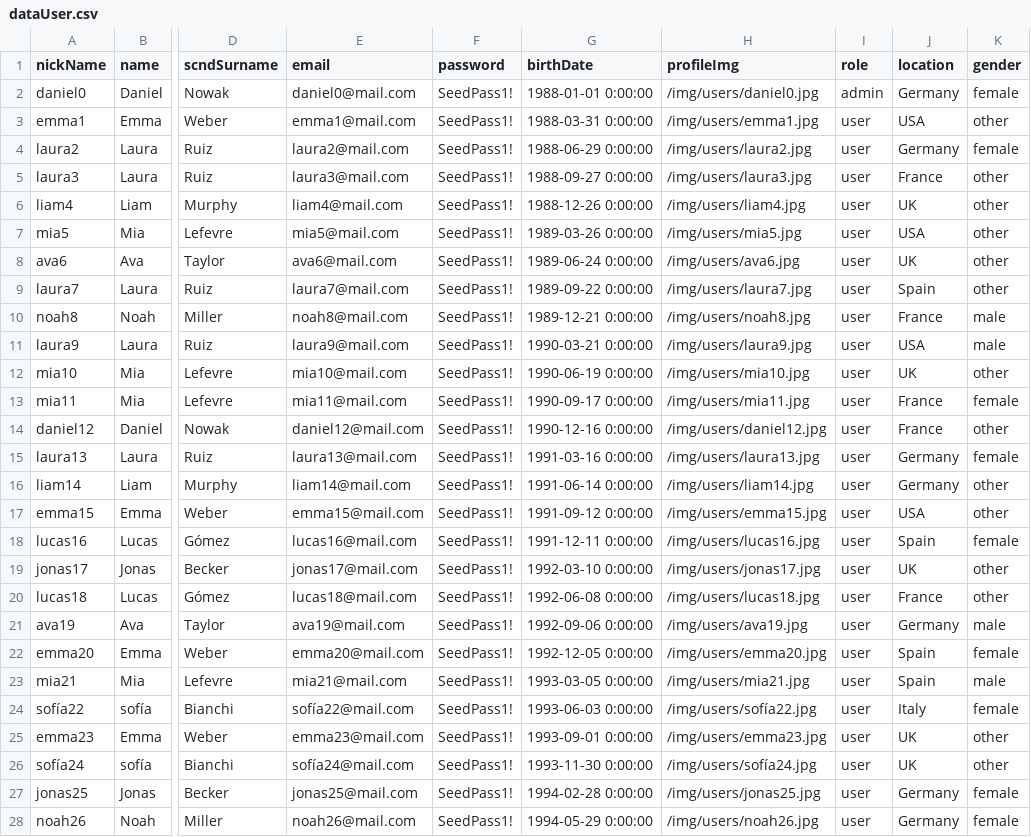
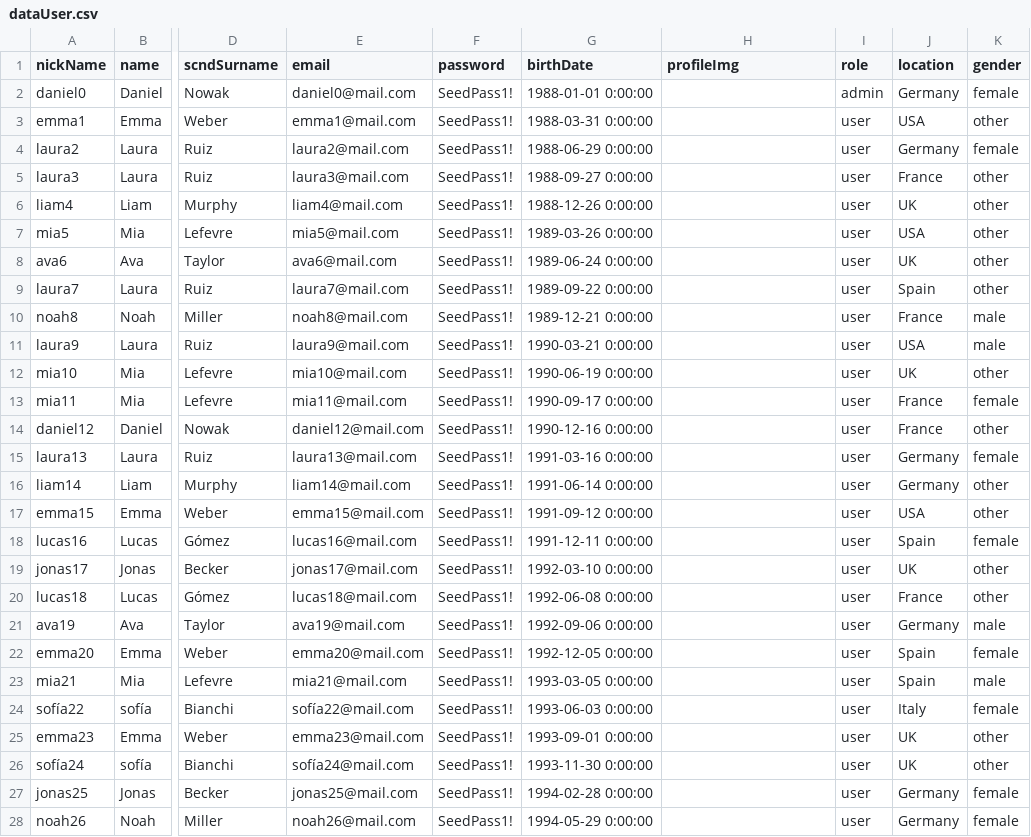
Before and after one commit to AleixSu/Project13.Final_Project_BackEnd, a CSV file: src/utils/seed/data/dataUser.csv, drawn as a sheet; only a part is shown, gaps mark what is left out; the diff covers the shown part only; the diff names each change by its address in the sheet, - before the commit and + after, or states it on an @@ line.

Commit message:
Fixed data from seed

```diff
--- a/src/utils/seed/data/dataUser.csv
+++ b/src/utils/seed/data/dataUser.csv
-H2 (profileImg): /img/users/daniel0.jpg
+H2 (profileImg): (empty)
-H3 (profileImg): /img/users/emma1.jpg
+H3 (profileImg): (empty)
-H4 (profileImg): /img/users/laura2.jpg
+H4 (profileImg): (empty)
-H5 (profileImg): /img/users/laura3.jpg
+H5 (profileImg): (empty)
-H6 (profileImg): /img/users/liam4.jpg
+H6 (profileImg): (empty)
-H7 (profileImg): /img/users/mia5.jpg
+H7 (profileImg): (empty)
-H8 (profileImg): /img/users/ava6.jpg
+H8 (profileImg): (empty)
-H9 (profileImg): /img/users/laura7.jpg
+H9 (profileImg): (empty)
-H10 (profileImg): /img/users/noah8.jpg
+H10 (profileImg): (empty)
-H11 (profileImg): /img/users/laura9.jpg
+H11 (profileImg): (empty)
-H12 (profileImg): /img/users/mia10.jpg
+H12 (profileImg): (empty)
-H13 (profileImg): /img/users/mia11.jpg
+H13 (profileImg): (empty)
-H14 (profileImg): /img/users/daniel12.jpg
+H14 (profileImg): (empty)
-H15 (profileImg): /img/users/laura13.jpg
+H15 (profileImg): (empty)
-H16 (profileImg): /img/users/liam14.jpg
+H16 (profileImg): (empty)
-H17 (profileImg): /img/users/emma15.jpg
+H17 (profileImg): (empty)
-H18 (profileImg): /img/users/lucas16.jpg
+H18 (profileImg): (empty)
-H19 (profileImg): /img/users/jonas17.jpg
+H19 (profileImg): (empty)
-H20 (profileImg): /img/users/lucas18.jpg
+H20 (profileImg): (empty)
-H21 (profileImg): /img/users/ava19.jpg
+H21 (profileImg): (empty)
-H22 (profileImg): /img/users/emma20.jpg
+H22 (profileImg): (empty)
-H23 (profileImg): /img/users/mia21.jpg
+H23 (profileImg): (empty)
-H24 (profileImg): /img/users/sofía22.jpg
+H24 (profileImg): (empty)
-H25 (profileImg): /img/users/emma23.jpg
+H25 (profileImg): (empty)
-H26 (profileImg): /img/users/sofía24.jpg
+H26 (profileImg): (empty)
-H27 (profileImg): /img/users/jonas25.jpg
+H27 (profileImg): (empty)
-H28 (profileImg): /img/users/noah26.jpg
+H28 (profileImg): (empty)
```
Also changed, not shown: 73 edited cells elsewhere in this file, src/utils/seed/data/dataLocation.csv, 7 other files.
